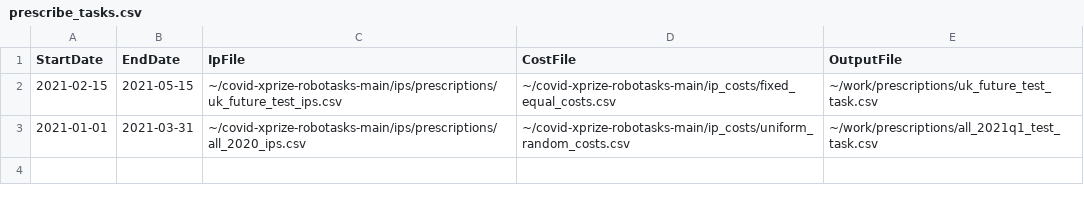
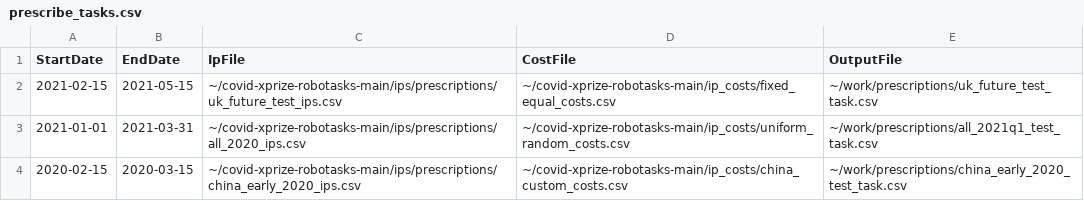
Before and after one commit to leaf-ai/covid-xprize-robotasks, a CSV file: tasks/prescribe_tasks.csv, drawn as a sheet.

Commit message:
Add prescription test task for China in early 2020

```diff
--- a/tasks/prescribe_tasks.csv
+++ b/tasks/prescribe_tasks.csv
@@ -3 +3,2 @@ StartDate,EndDate,IpFile,CostFile,OutputFile
 2021-01-01,2021-03-31,~/covid-xprize-robotasks-main/ips/prescriptions/all_2020_ips.csv,~/covid-xprize-robotasks-main/ip_costs/uniform_random_costs.csv,~/work/prescriptions/all_2021q1_test_task.csv
+2020-02-15,2020-03-15,~/covid-xprize-robotasks-main/ips/prescriptions/china_early_2020_ips.csv,~/covid-xprize-robotasks-main/ip_costs/china_custom_costs.csv,~/work/prescriptions/china_early_2020_test_task.csv
```
Also changed, not shown: 2 other files.
